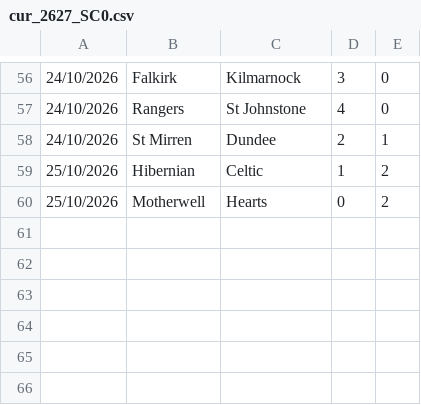
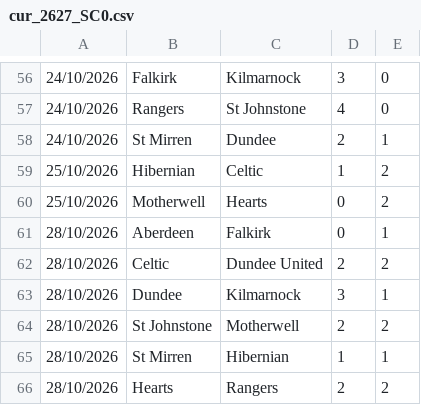
Before and after one commit to dodomiyake/scorecast, a CSV file: data/cur_2627_SC0.csv, drawn as a sheet; only a part is shown, gaps mark what is left out; the diff names each change by its address in the sheet, - before the commit and + after, or states it on an @@ line.

```diff
--- a/data/cur_2627_SC0.csv
+++ b/data/cur_2627_SC0.csv
+row 61: 28/10/2026 | Aberdeen | Falkirk | 0 | 1
+row 62: 28/10/2026 | Celtic | Dundee United | 2 | 2
+row 63: 28/10/2026 | Dundee | Kilmarnock | 3 | 1
+row 64: 28/10/2026 | St Johnstone | Motherwell | 2 | 2
+row 65: 28/10/2026 | St Mirren | Hibernian | 1 | 1
+row 66: 28/10/2026 | Hearts | Rangers | 2 | 2
```
Also changed, not shown: data/cur_2627_I1.csv, 4 other files.
